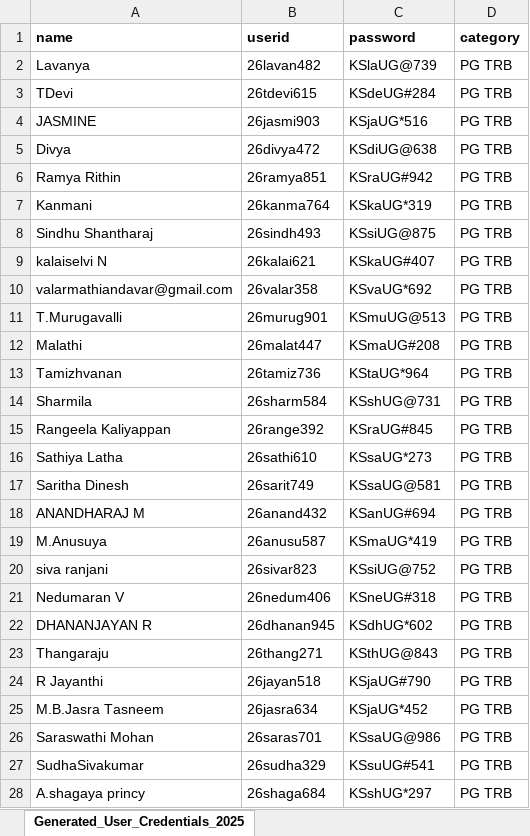
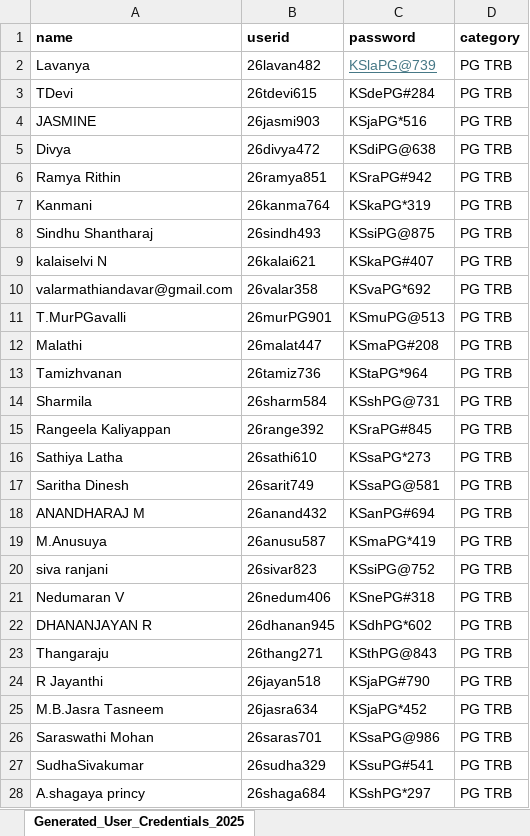
Before and after one commit to kkarthi01/ksacademysalem, an Excel workbook: uploads/sample1_pg_trb.xlsx, sheet Generated_User_Credentials_2025, drawn as a sheet; only a part is shown; values as stored, in another font and other column widths than the file's, no borders; the diff covers the shown part only; the diff names each change by its address in the sheet, - before the commit and + after, or states it on an @@ line.

```diff
--- a/uploads/sample1_pg_trb.xlsx (sheet Generated_User_Credentials_2025)
+++ b/uploads/sample1_pg_trb.xlsx (sheet Generated_User_Credentials_2025)
-C2 (password): KSlaUG@739
+C2 (password): KSlaPG@739
@@ C2 underline: off → on, text colour: black → #467886 @@
-C3 (password): KSdeUG#284
+C3 (password): KSdePG#284
-C4 (password): KSjaUG*516
+C4 (password): KSjaPG*516
-C5 (password): KSdiUG@638
+C5 (password): KSdiPG@638
-C6 (password): KSraUG#942
+C6 (password): KSraPG#942
-C7 (password): KSkaUG*319
+C7 (password): KSkaPG*319
-C8 (password): KSsiUG@875
+C8 (password): KSsiPG@875
-C9 (password): KSkaUG#407
+C9 (password): KSkaPG#407
-C10 (password): KSvaUG*692
+C10 (password): KSvaPG*692
-A11 (name): T.Murugavalli
+A11 (name): T.MurPGavalli
-B11 (userid): 26murug901
+B11 (userid): 26murPG901
-C11 (password): KSmuUG@513
+C11 (password): KSmuPG@513
-C12 (password): KSmaUG#208
+C12 (password): KSmaPG#208
-C13 (password): KStaUG*964
+C13 (password): KStaPG*964
-C14 (password): KSshUG@731
+C14 (password): KSshPG@731
-C15 (password): KSraUG#845
+C15 (password): KSraPG#845
-C16 (password): KSsaUG*273
+C16 (password): KSsaPG*273
-C17 (password): KSsaUG@581
+C17 (password): KSsaPG@581
-C18 (password): KSanUG#694
+C18 (password): KSanPG#694
-C19 (password): KSmaUG*419
+C19 (password): KSmaPG*419
-C20 (password): KSsiUG@752
+C20 (password): KSsiPG@752
-C21 (password): KSneUG#318
+C21 (password): KSnePG#318
-C22 (password): KSdhUG*602
+C22 (password): KSdhPG*602
-C23 (password): KSthUG@843
+C23 (password): KSthPG@843
-C24 (password): KSjaUG#790
+C24 (password): KSjaPG#790
-C25 (password): KSjaUG*452
+C25 (password): KSjaPG*452
-C26 (password): KSsaUG@986
+C26 (password): KSsaPG@986
-C27 (password): KSsuUG#541
+C27 (password): KSsuPG#541
-C28 (password): KSshUG*297
+C28 (password): KSshPG*297
```
Also changed, not shown: 2 edited cells elsewhere in this sheet, 1 other file.
